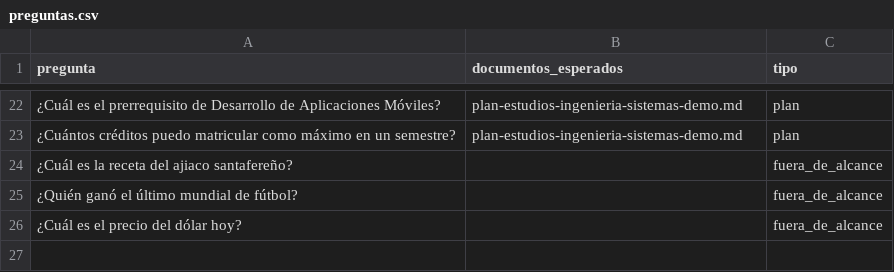
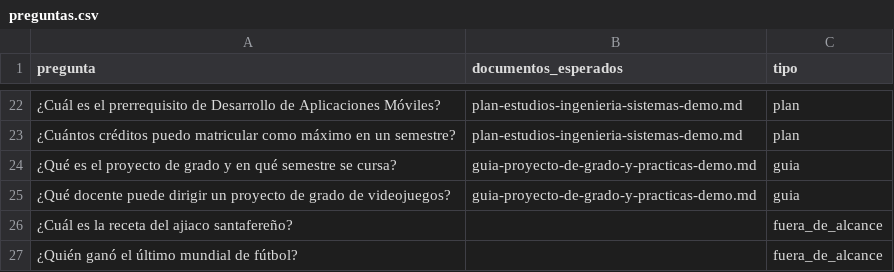
Before and after one commit to Codemikey21/chatbot, a CSV file: rag/evaluacion/preguntas.csv, drawn as a sheet; only a part is shown, gaps mark what is left out; the shorter side is filled out with more unchanged rows.

```diff
--- a/rag/evaluacion/preguntas.csv
+++ b/rag/evaluacion/preguntas.csv
@@ -23,2 +23,4 @@ pregunta,documentos_esperados,tipo
 ¿Cuántos créditos puedo matricular como máximo en un semestre?,plan-estudios-ingenieria-sistemas-demo.md,plan
+¿Qué es el proyecto de grado y en qué semestre se cursa?,guia-proyecto-de-grado-y-practicas-demo.md,guia
+¿Qué docente puede dirigir un proyecto de grado de videojuegos?,guia-proyecto-de-grado-y-practicas-demo.md,guia
 ¿Cuál es la receta del ajiaco santafereño?,,fuera_de_alcance
```
Also changed, not shown: rag/evaluacion/resultados.csv, 16 other files.
